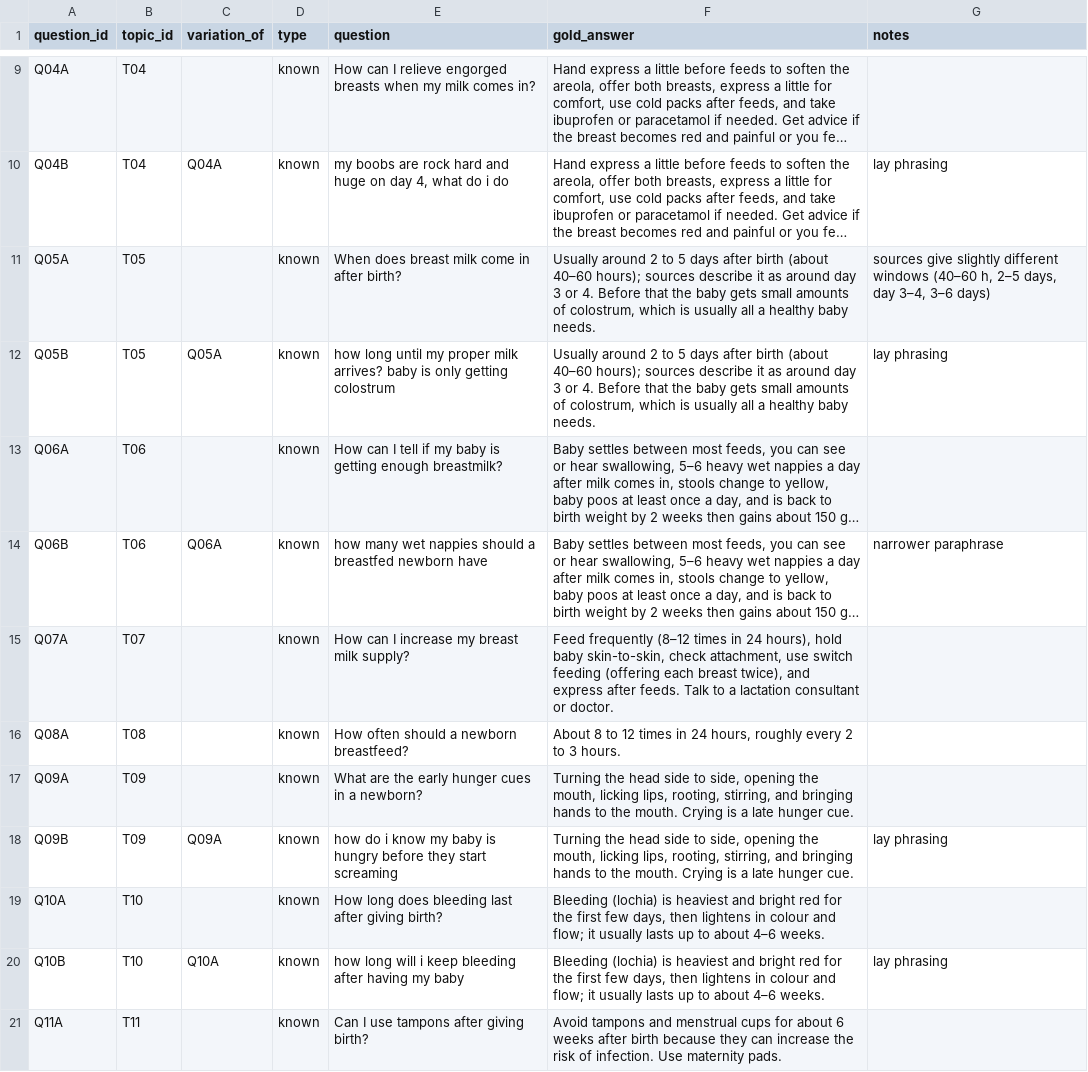
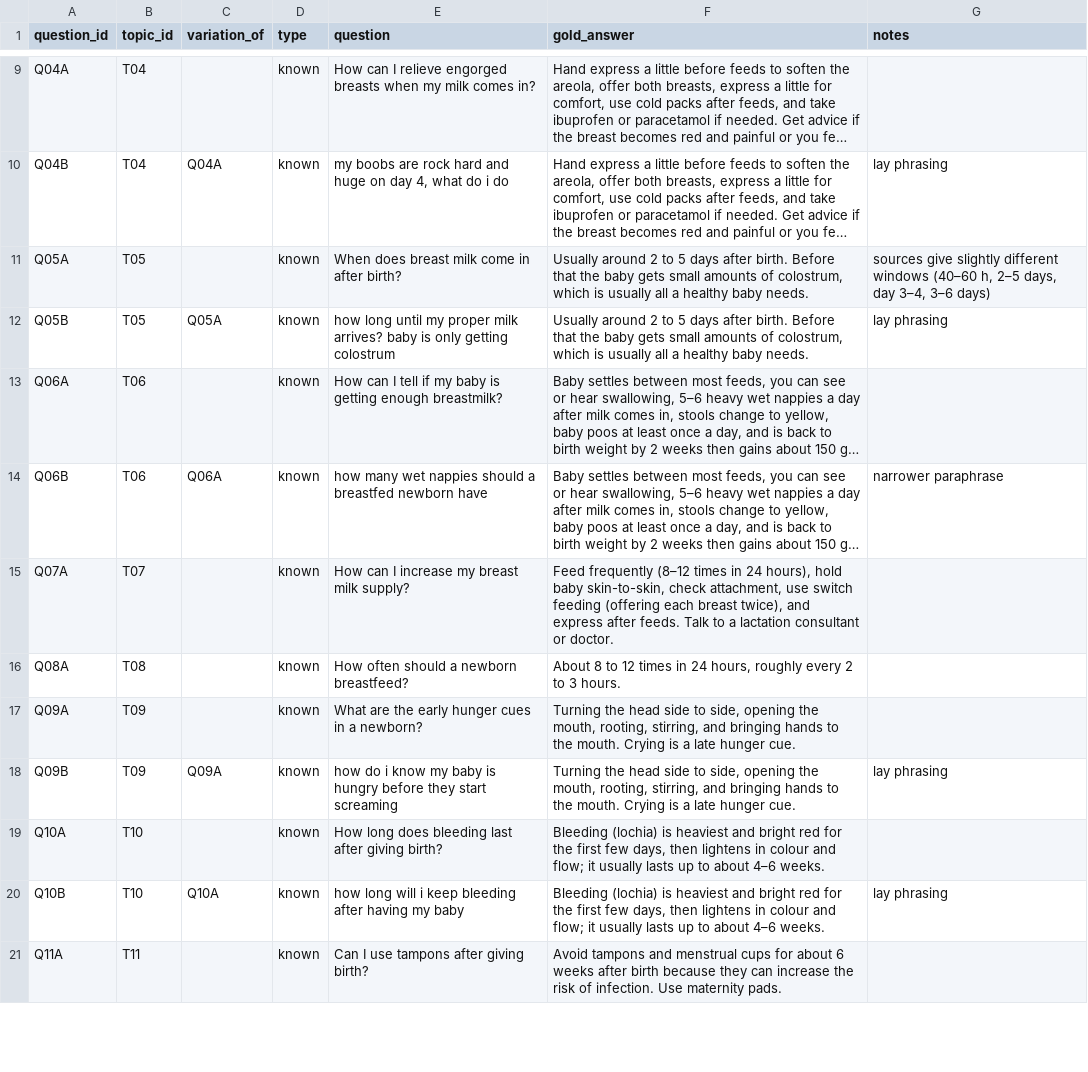
Before and after one commit to ashish-ravi/MatCare-RAG, a CSV file: matcare/data/eval/questions.csv, drawn as a sheet; only a part is shown, gaps mark what is left out; long unchanged cells end in …; the diff covers the shown part only; the diff names each change by its address in the sheet, - before the commit and + after, or states it on an @@ line.

```diff
--- a/matcare/data/eval/questions.csv
+++ b/matcare/data/eval/questions.csv
-F11:F12 (gold_answer): …days after birth (about 40–60 hours); sources describe it as around day 3 or 4. Before that…
+F11:F12 (gold_answer): …days after birth. Before that…
-F17:F18 (gold_answer): …the mouth, licking lips, rooting, stirring,…
+F17:F18 (gold_answer): …the mouth, rooting, stirring,…
```
Also changed, not shown: 27 edited cells elsewhere in this file.
